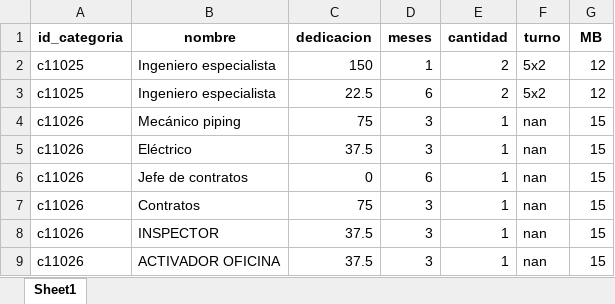
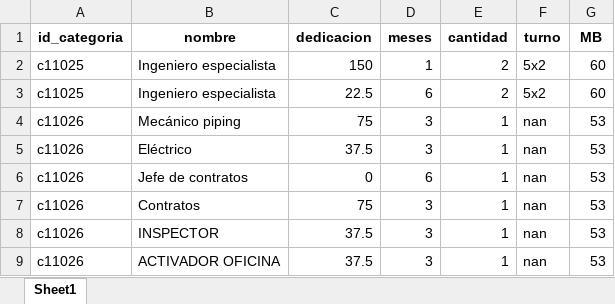
Before and after one commit to dani05333/aplicacion-capex, an Excel workbook: uploads/GestionPermisos/GestionPermisos_CambioLinea.xlsx, sheet Sheet1, drawn as a sheet; values as stored, in another font and other column widths than the file's, no borders; the diff names each change by its address in the sheet, - before the commit and + after, or states it on an @@ line.

```diff
--- a/uploads/GestionPermisos/GestionPermisos_CambioLinea.xlsx (sheet Sheet1)
+++ b/uploads/GestionPermisos/GestionPermisos_CambioLinea.xlsx (sheet Sheet1)
-G2:G3 (MB): 12
+G2:G3 (MB): 60
-G4:G9 (MB): 15
+G4:G9 (MB): 53
```
Also changed, not shown: uploads/Dueno/dueñominapanulcillo.xlsx, uploads/EquiposConstruccion/EquiposConstruccion_relaves.xlsx, 9 other files.
